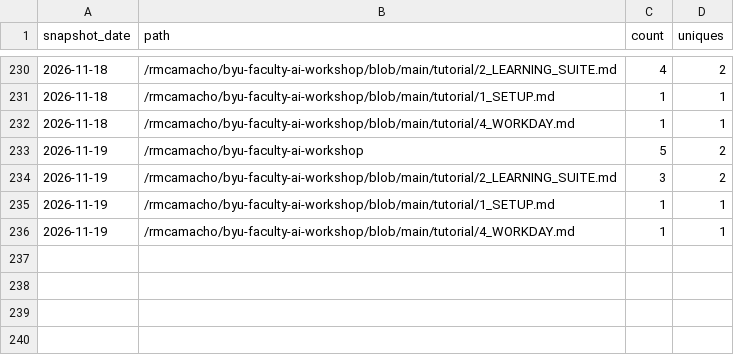
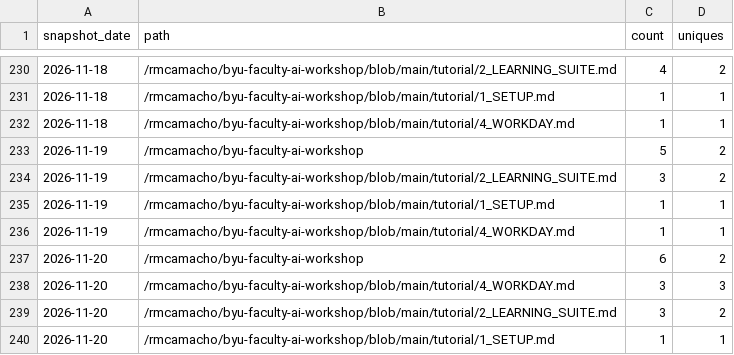
Before and after one commit to rmcamacho/byu-faculty-ai-workshop, a CSV file: traffic/paths.csv, drawn as a sheet; only a part is shown, gaps mark what is left out; the diff names each change by its address in the sheet, - before the commit and + after, or states it on an @@ line.

```diff
--- a/traffic/paths.csv
+++ b/traffic/paths.csv
+row 237: 2026-11-20 | /rmcamacho/byu-faculty-ai-workshop | 6 | 2
+row 238: 2026-11-20 | /rmcamacho/byu-faculty-ai-workshop/blob/main/tutorial/4_WORKDAY.md | 3 | 3
+row 239: 2026-11-20 | /rmcamacho/byu-faculty-ai-workshop/blob/main/tutorial/2_LEARNING_SUITE.md | 3 | 2
+row 240: 2026-11-20 | /rmcamacho/byu-faculty-ai-workshop/blob/main/tutorial/1_SETUP.md | 1 | 1
```
Also changed, not shown: traffic/clones.csv, traffic/repository.csv, 1 other file.
